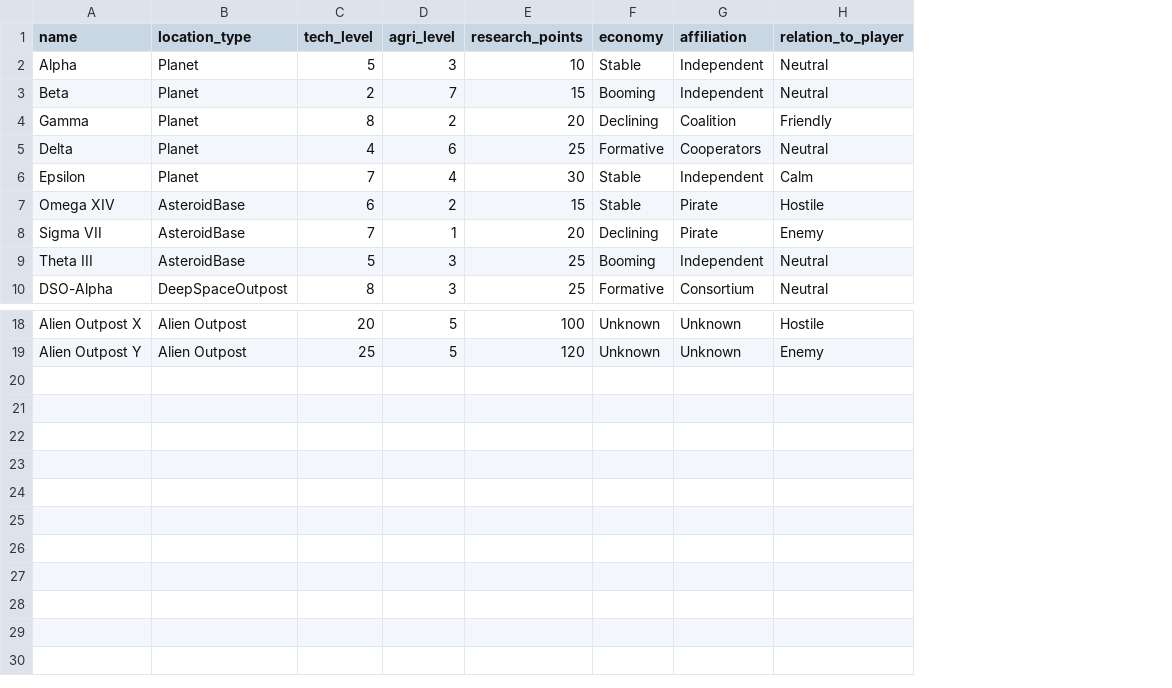
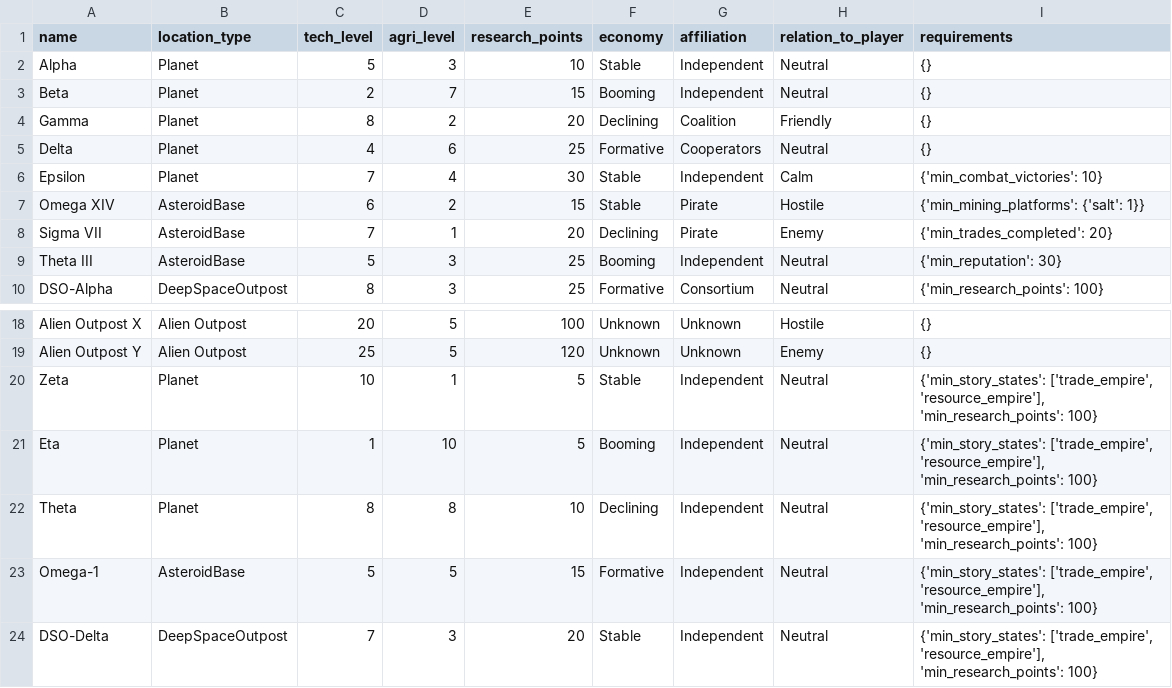
Before and after one commit to eryxgames/Cargo-2, a CSV file: data/locations.csv, drawn as a sheet; only a part is shown, gaps mark what is left out; the diff names each change by its address in the sheet, - before the commit and + after, or states it on an @@ line.

Commit message:
moving locations out of game class

```diff
--- a/data/locations.csv
+++ b/data/locations.csv
+column I (requirements), rows 2-10: {} | {} | {} | {} | {'min_combat_victories': 10} | {'min_mining_platforms': {'salt': 1}} | {'min_trades_completed': 20} | {'min_reputation': 30} | {'min_research_points': 100}; rows 18-19: {} | {}
+row 20: Zeta | Planet | 10 | 1 | 5 | Stable | Independent | Neutral | {'min_story_states': ['trade_empire', 'resource_empire'], 'min_research_points': 100}
+row 21: Eta | Planet | 1 | 10 | 5 | Booming | Independent | Neutral | {'min_story_states': ['trade_empire', 'resource_empire'], 'min_research_points': 100}
+row 22: Theta | Planet | 8 | 8 | 10 | Declining | Independent | Neutral | {'min_story_states': ['trade_empire', 'resource_empire'], 'min_research_points': 100}
+row 23: Omega-1 | AsteroidBase | 5 | 5 | 15 | Formative | Independent | Neutral | {'min_story_states': ['trade_empire', 'resource_empire'], 'min_research_points': 100}
+row 24: DSO-Delta | DeepSpaceOutpost | 7 | 3 | 20 | Stable | Independent | Neutral | {'min_story_states': ['trade_empire', 'resource_empire'], 'min_research_points': 100}
```
Also changed, not shown: 2 other files.
